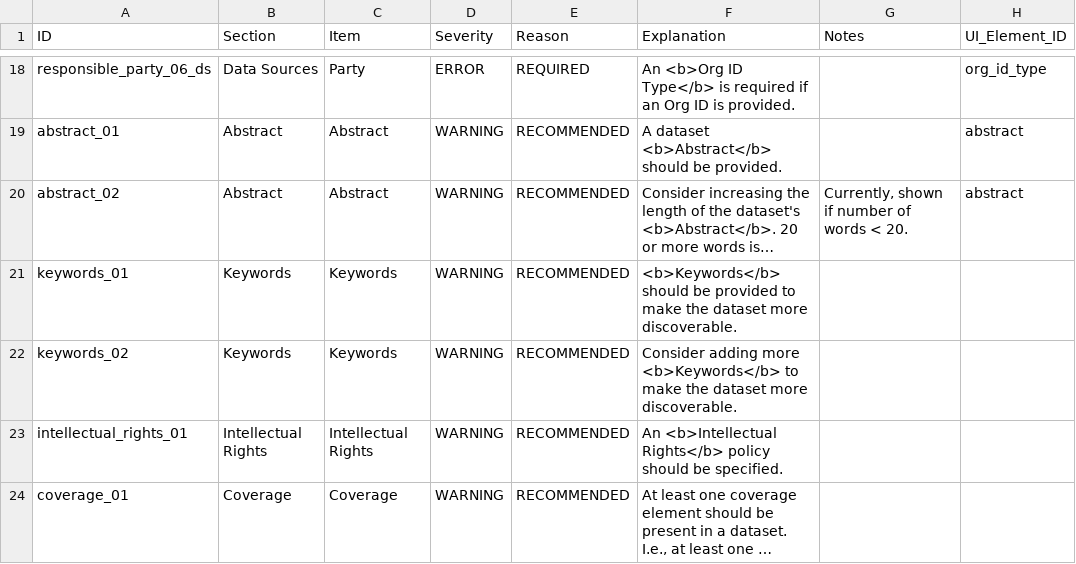
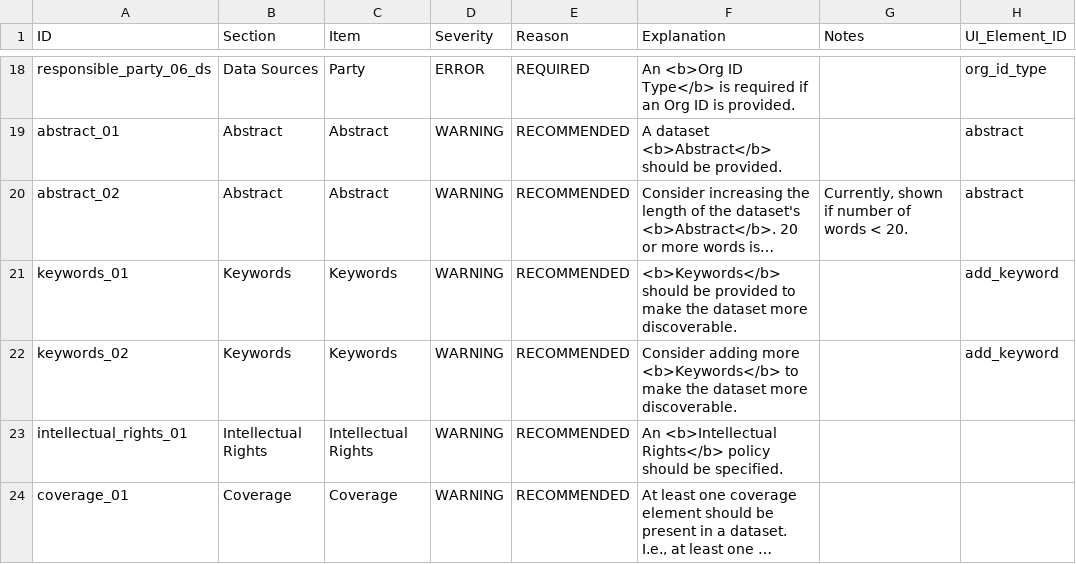
Before and after one commit to PASTAplus/ezEML, a CSV file: webapp/static/evaluate.csv, drawn as a sheet; only a part is shown, gaps mark what is left out; long unchanged cells end in …; the diff covers the shown part only; the diff names each change by its address in the sheet, - before the commit and + after, or states it on an @@ line.

Commit message:
Highlight Add buttons in cases where empty list is not allowed.

```diff
--- a/webapp/static/evaluate.csv
+++ b/webapp/static/evaluate.csv
-H21:H22 (UI_Element_ID): (empty)
+H21:H22 (UI_Element_ID): add_keyword
```
Also changed, not shown: 8 edited cells elsewhere in this file, 3 other files.
